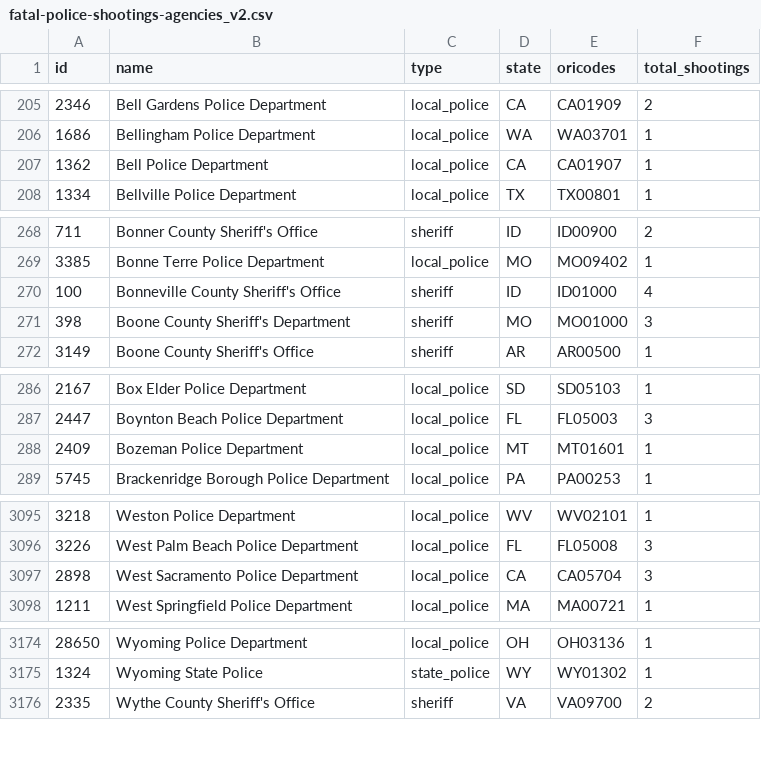
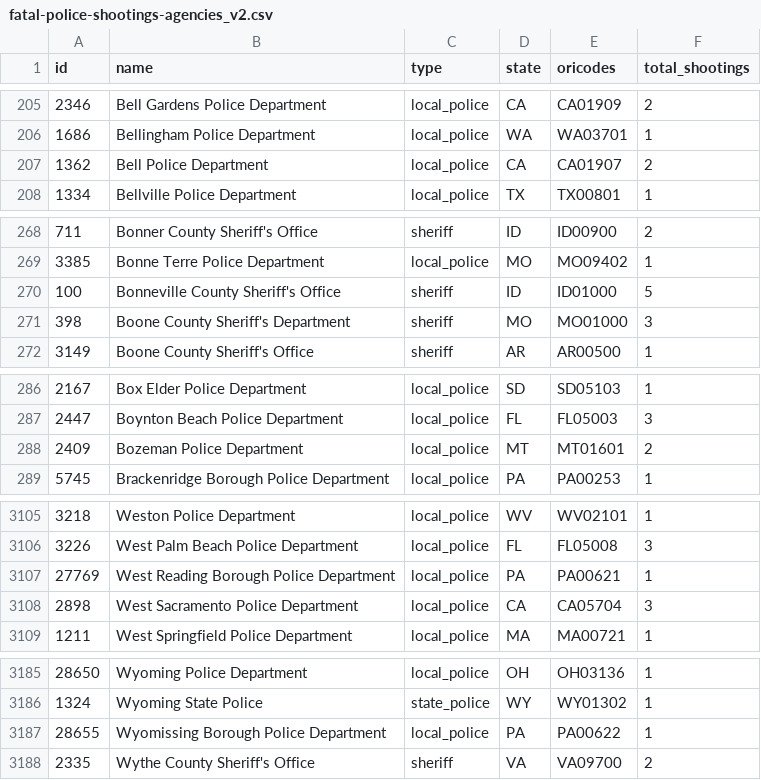
Before and after one commit to parmsam/wapoposh, a CSV file: data-raw/fatal-police-shootings-agencies_v2.csv, drawn as a sheet; only a part is shown, gaps mark what is left out; the diff covers the shown part only.

```diff
--- a/data-raw/fatal-police-shootings-agencies_v2.csv
+++ b/data-raw/fatal-police-shootings-agencies_v2.csv
@@ -206,3 +206,3 @@
 "1686","Bellingham Police Department","local_police","WA","WA03701","1"
-"1362","Bell Police Department","local_police","CA","CA01907","1"
+"1362","Bell Police Department","local_police","CA","CA01907","2"
 "1334","Bellville Police Department","local_police","TX","TX00801","1"
@@ -269,3 +269,3 @@
 "3385","Bonne Terre Police Department","local_police","MO","MO09402","1"
-"100","Bonneville County Sheriff's Office","sheriff","ID","ID01000","4"
+"100","Bonneville County Sheriff's Office","sheriff","ID","ID01000","5"
 "398","Boone County Sheriff's Department","sheriff","MO","MO01000","3"
@@ -287,3 +287,3 @@
 "2447","Boynton Beach Police Department","local_police","FL","FL05003","3"
-"2409","Bozeman Police Department","local_police","MT","MT01601","1"
+"2409","Bozeman Police Department","local_police","MT","MT01601","2"
 "5745","Brackenridge Borough Police Department","local_police","PA","PA00253","1"
@@ -3096,2 +3106,3 @@
 "3226","West Palm Beach Police Department","local_police","FL","FL05008","3"
+"27769","West Reading Borough Police Department","local_police","PA","PA00621","1"
 "2898","West Sacramento Police Department","local_police","CA","CA05704","3"
@@ -3175,2 +3186,3 @@
 "1324","Wyoming State Police","state_police","WY","WY01302","1"
+"28655","Wyomissing Borough Police Department","local_police","PA","PA00622","1"
 "2335","Wythe County Sheriff's Office","sheriff","VA","VA09700","2"
```
Also changed, not shown: 10 added rows and 9 edited cells elsewhere in this file, 3 other files.
